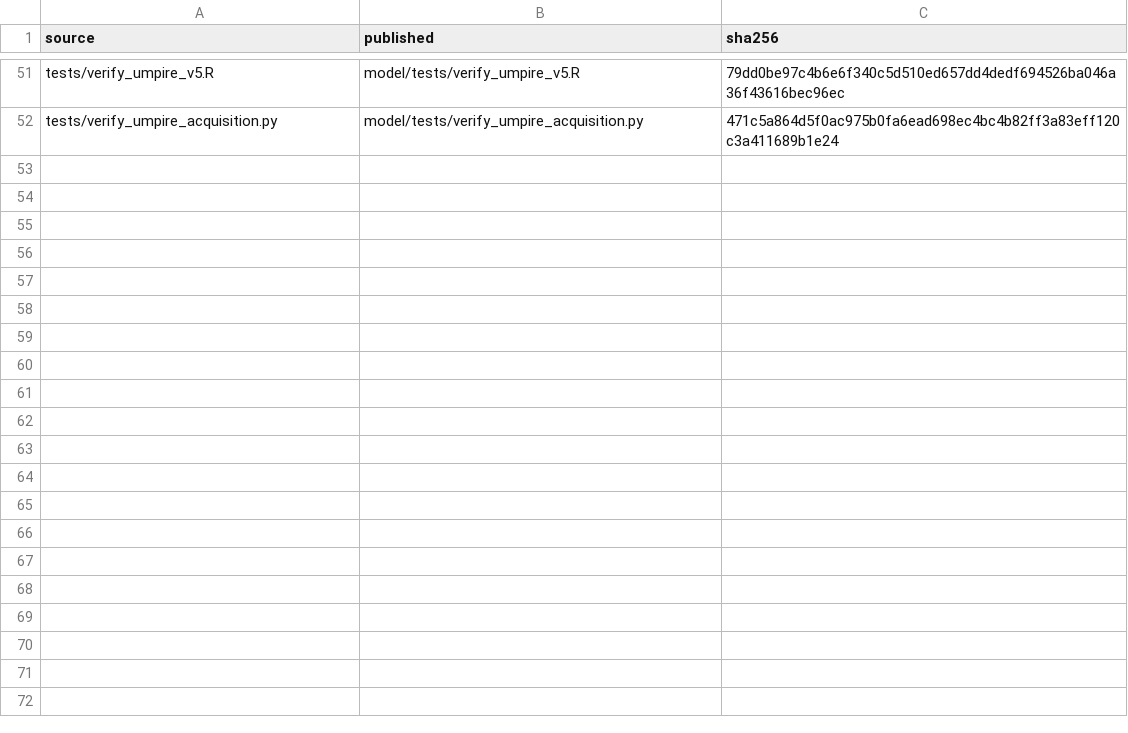
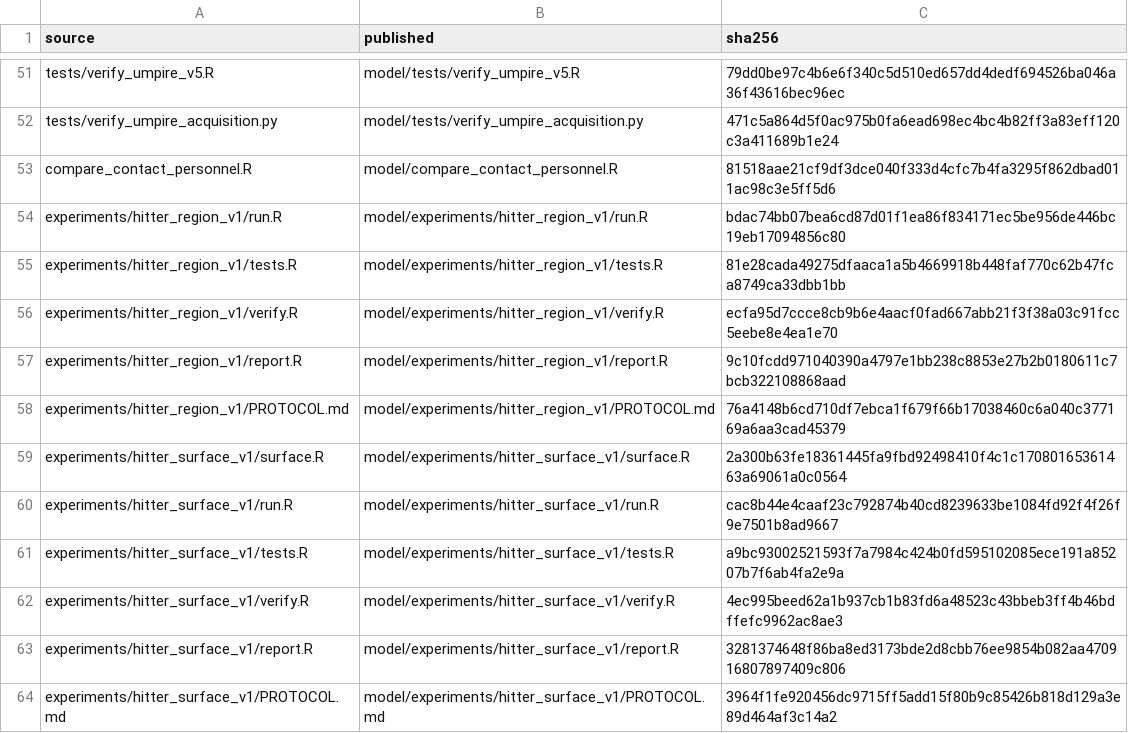
Before and after one commit to will3watson3/adjusted-plate-discipline-prototype, a CSV file: docs/source_manifest.csv, drawn as a sheet; only a part is shown, gaps mark what is left out; the diff names each change by its address in the sheet, - before the commit and + after, or states it on an @@ line.

Commit message:
added hitter strength by location to swing path

```diff
--- a/docs/source_manifest.csv
+++ b/docs/source_manifest.csv
+row 53: compare_contact_personnel.R | model/compare_contact_personnel.R | 81518aae21cf9df3dce040f333d4cfc7b4fa3295f862dbad011ac98c3e5ff5d6
+row 54: experiments/hitter_region_v1/run.R | model/experiments/hitter_region_v1/run.R | bdac74bb07bea6cd87d01f1ea86f834171ec5be956de446bc19eb17094856c80
+row 55: experiments/hitter_region_v1/tests.R | model/experiments/hitter_region_v1/tests.R | 81e28cada49275dfaaca1a5b4669918b448faf770c62b47fca8749ca33dbb1bb
+row 56: experiments/hitter_region_v1/verify.R | model/experiments/hitter_region_v1/verify.R | ecfa95d7ccce8cb9b6e4aacf0fad667abb21f3f38a03c91fcc5eebe8e4ea1e70
+row 57: experiments/hitter_region_v1/report.R | model/experiments/hitter_region_v1/report.R | 9c10fcdd971040390a4797e1bb238c8853e27b2b0180611c7bcb322108868aad
+row 58: experiments/hitter_region_v1/PROTOCOL.md | model/experiments/hitter_region_v1/PROTOCOL.md | 76a4148b6cd710df7ebca1f679f66b17038460c6a040c377169a6aa3cad45379
+row 59: experiments/hitter_surface_v1/surface.R | model/experiments/hitter_surface_v1/surface.R | 2a300b63fe18361445fa9fbd92498410f4c1c17080165361463a69061a0c0564
+row 60: experiments/hitter_surface_v1/run.R | model/experiments/hitter_surface_v1/run.R | cac8b44e4caaf23c792874b40cd8239633be1084fd92f4f26f9e7501b8ad9667
+row 61: experiments/hitter_surface_v1/tests.R | model/experiments/hitter_surface_v1/tests.R | a9bc93002521593f7a7984c424b0fd595102085ece191a85207b7f6ab4fa2e9a
+row 62: experiments/hitter_surface_v1/verify.R | model/experiments/hitter_surface_v1/verify.R | 4ec995beed62a1b937cb1b83fd6a48523c43bbeb3ff4b46bdffefc9962ac8ae3
+row 63: experiments/hitter_surface_v1/report.R | model/experiments/hitter_surface_v1/report.R | 3281374648f86ba8ed3173bde2d8cbb76ee9854b082aa470916807897409c806
+row 64: experiments/hitter_surface_v1/PROTOCOL.md | model/experiments/hitter_surface_v1/PROTOCOL.md | 3964f1fe920456dc9715ff5add15f80b9c85426b818d129a3e89d464af3c14a2
```
Also changed, not shown: 20 other files.
